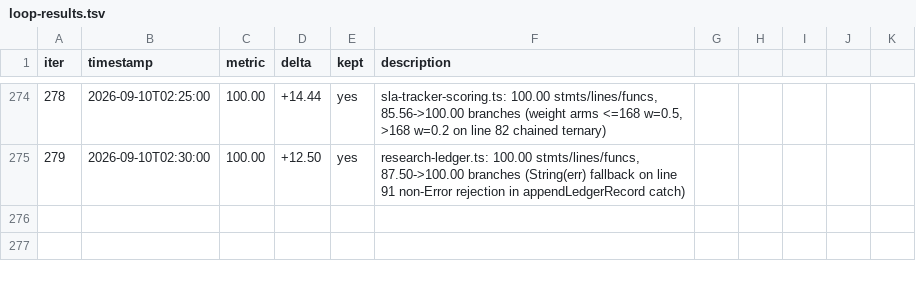
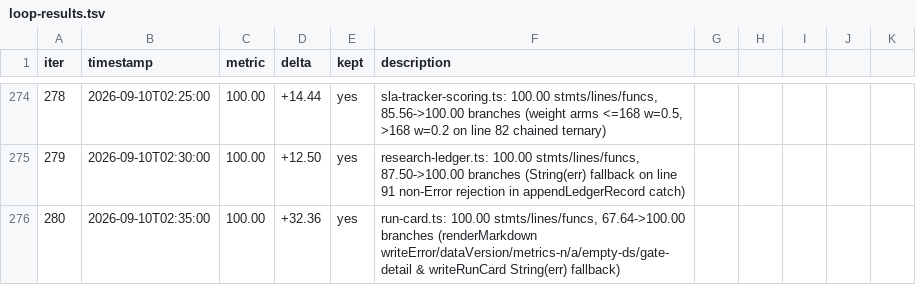
Before and after one commit to minhlongs/algo-trader, a TSV file: loop-results.tsv, drawn as a sheet; only a part is shown, gaps mark what is left out; the diff names each change by its address in the sheet, - before the commit and + after, or states it on an @@ line.

Commit message:
test(run-card): cover renderMarkdown branches and writeRunCard error handling (iter 280)

```diff
--- a/loop-results.tsv
+++ b/loop-results.tsv
+row 276: 280 | 2026-09-10T02:35:00 | 100.00 | +32.36 | yes | run-card.ts: 100.00 stmts/lines/funcs, 67.64->100.00 branches (renderMarkdown writeError/dataVersion/metrics-n/a/empty-ds/gate-detail & writeRunCard String(err) fallback)
```
Also changed, not shown: 1 other file.
